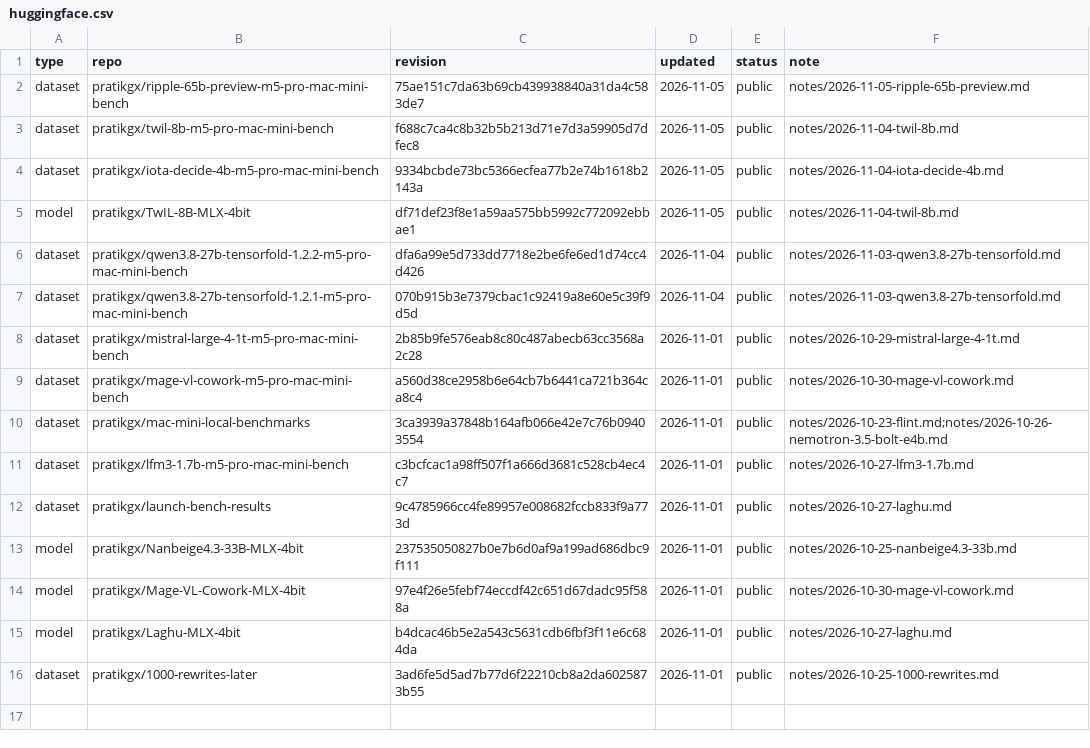
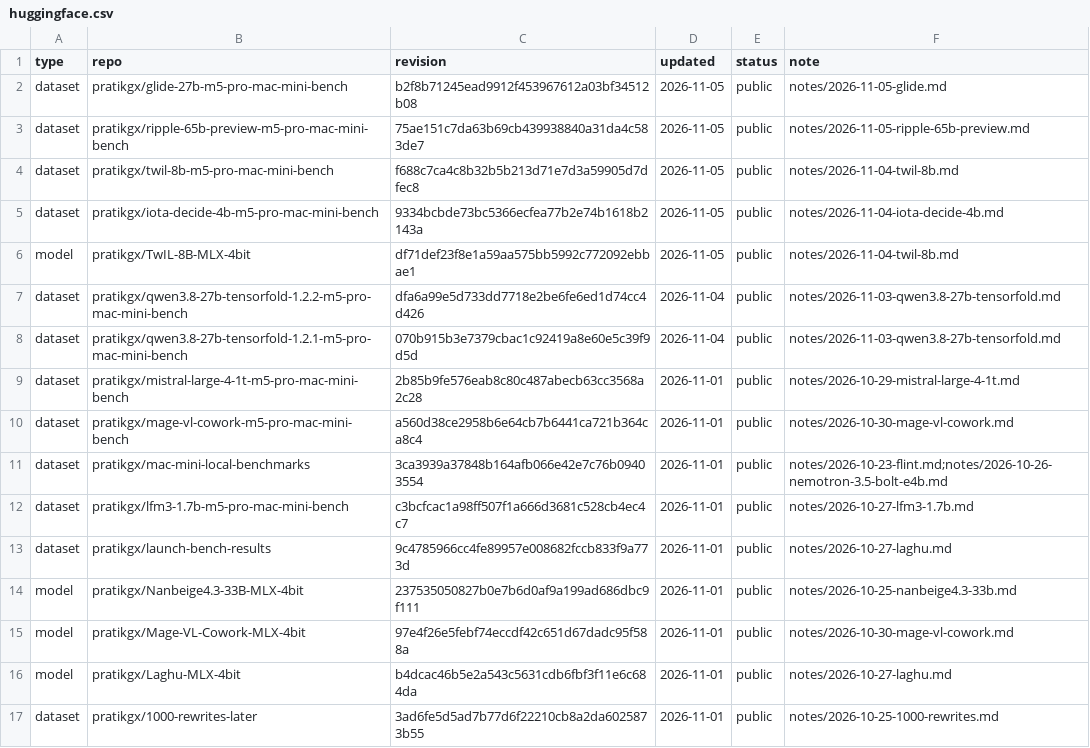
Before and after one commit to pratikgx/local-ai-field-notes, a CSV file: data/huggingface.csv, drawn as a sheet; the diff names each change by its address in the sheet, - before the commit and + after, or states it on an @@ line.

Commit message:
Add Fastino GLiDE 27B benchmark
MLX 4-bit and 8-bit decision latency, JevBench and agreement on the M5 Pro Mac mini. Links the Hugging Face dataset.

```diff
--- a/data/huggingface.csv
+++ b/data/huggingface.csv
+row 2: dataset | pratikgx/glide-27b-m5-pro-mac-mini-bench | b2f8b71245ead9912f453967612a03bf34512b08 | 2026-11-05 | public | notes/2026-11-05-glide.md
```
Also changed, not shown: 6 other files.
